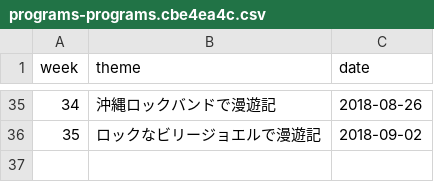
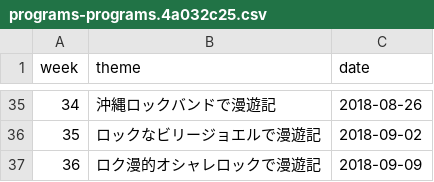
Before and after one commit to cieloazul310/rockman-survey, a CSV file: static/media/programs-programs.4a032c25.csv (was static/media/programs-programs.cbe4ea4c.csv), drawn as a sheet; only a part is shown, gaps mark what is left out; the diff names each change by its address in the sheet, - before the commit and + after, or states it on an @@ line.

```diff
--- a/static/media/programs-programs.cbe4ea4c.csv
+++ b/static/media/programs-programs.4a032c25.csv
+row 37: 36 | ロク漫的オシャレロックで漫遊記 | 2018-09-09
```
Also changed, not shown: static/media/playlist-playlist.baefa97f.csv, 7 other files.
